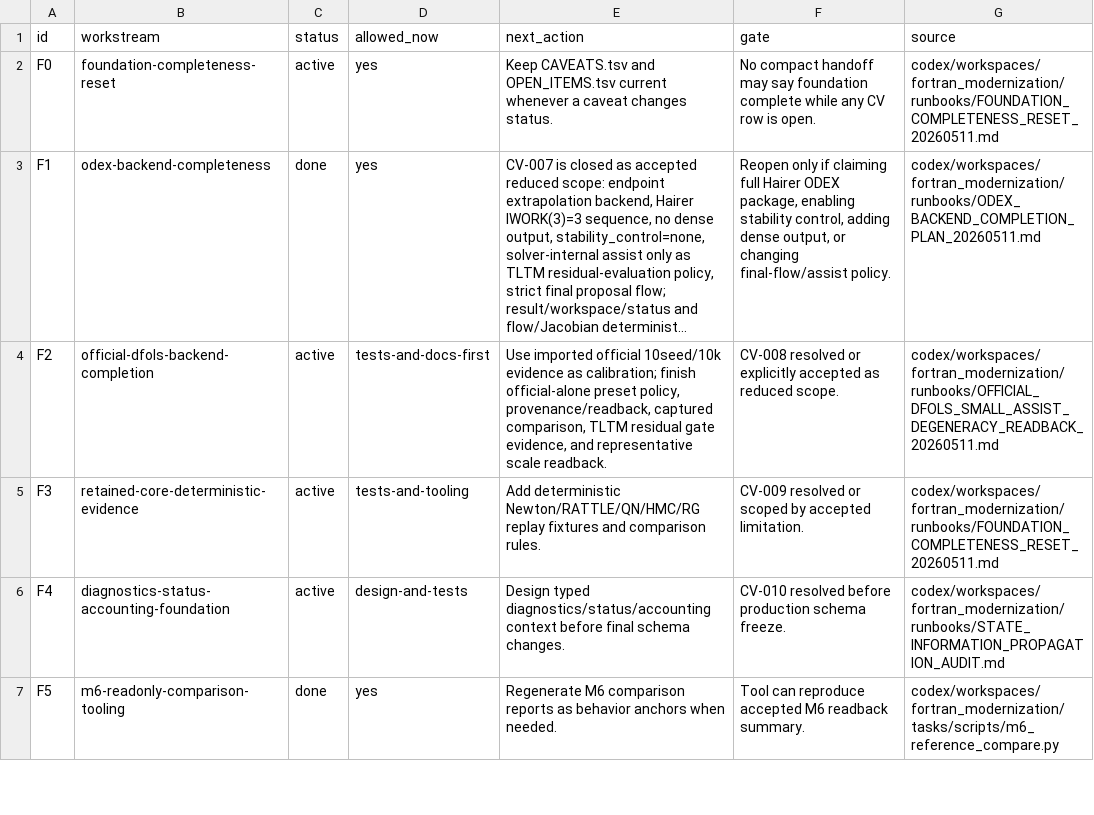
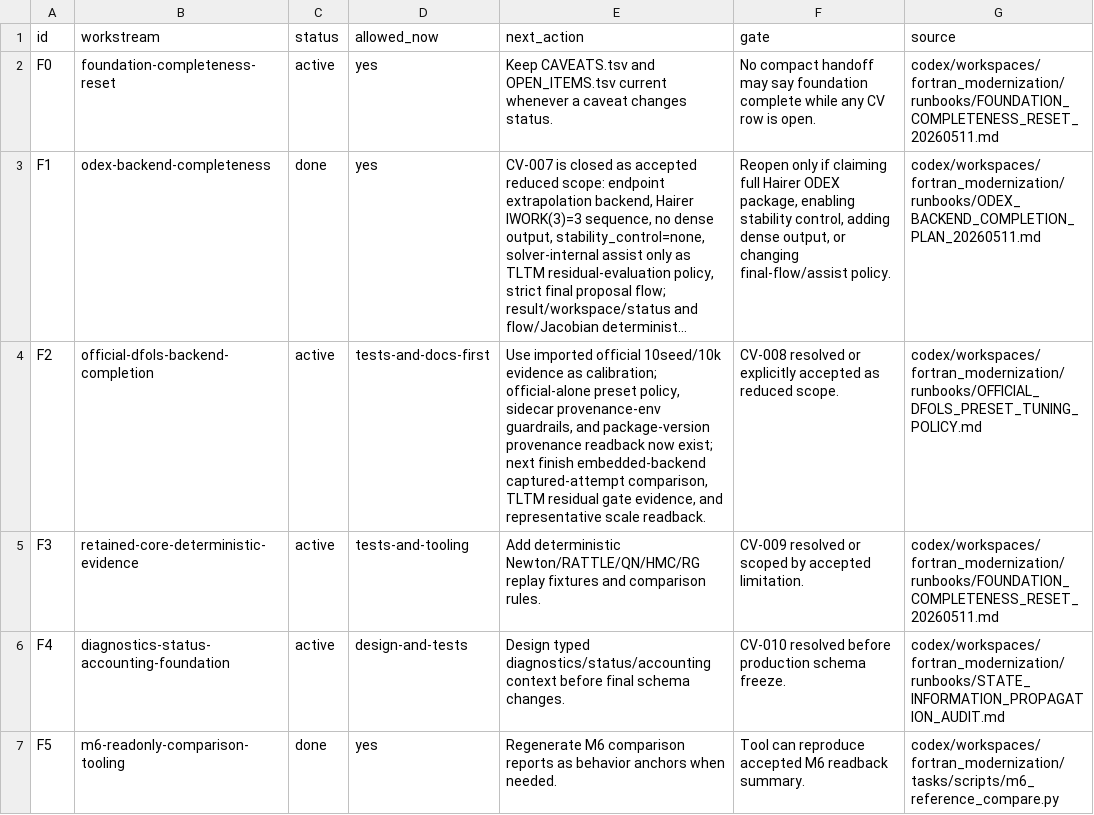
Before and after one commit to C-Y-Chou/generalized-thimble-hmc, a TSV file: codex/workspaces/fortran_modernization/state/OPEN_ITEMS.tsv, drawn as a sheet; only a part is shown; long unchanged cells end in …; the diff names each change by its address in the sheet, - before the commit and + after, or states it on an @@ line.

```diff
--- a/codex/workspaces/fortran_modernization/state/OPEN_ITEMS.tsv
+++ b/codex/workspaces/fortran_modernization/state/OPEN_ITEMS.tsv
-E4 (next_action): …as calibration; finish official-alone preset policy, provenance/readback, captured comparison, TLTM…
+E4 (next_action): …as calibration; official-alone preset policy, sidecar provenance-env guardrails, and package-version provenance readback now exist; next finish embedded-backend captured-attempt comparison, TLTM…
-G4 (source): codex/workspaces/fortran_modernization/runbooks/OFFICIAL_DFOLS_SMALL_ASSIST_DEGENERACY_READBACK_20260511.md
+G4 (source): codex/workspaces/fortran_modernization/runbooks/OFFICIAL_DFOLS_PRESET_TUNING_POLICY.md
```
Also changed, not shown: codex/workspaces/fortran_modernization/state/CAVEATS.tsv, codex/workspaces/fortran_modernization/state/OFFICIAL_DFOLS_EVIDENCE.tsv, 14 other files.
